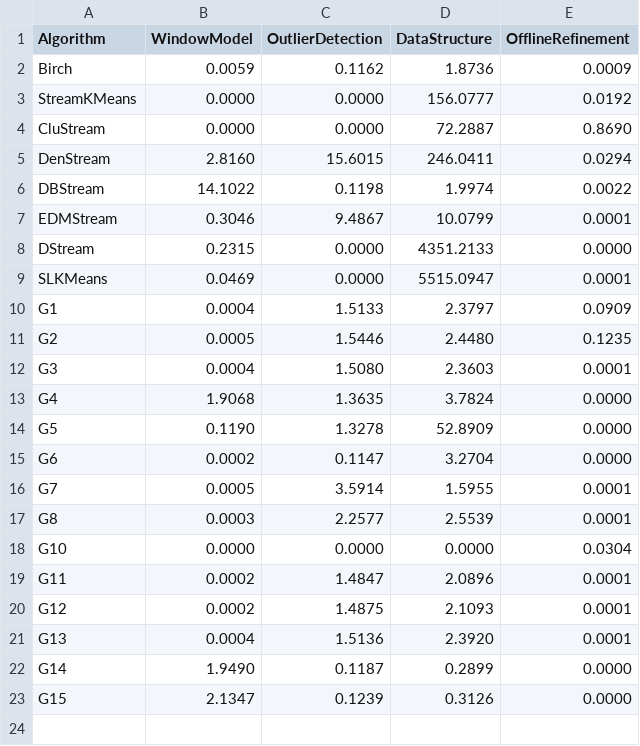
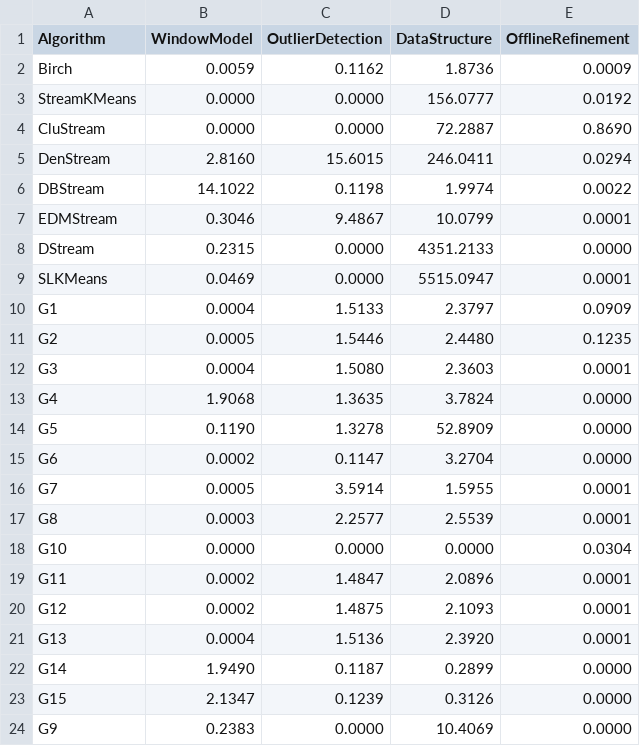
Before and after one commit to intellistream/Sesame, a CSV file: scripts/raw/etb-kdd.csv, drawn as a sheet.

```diff
--- a/scripts/raw/etb-kdd.csv
+++ b/scripts/raw/etb-kdd.csv
@@ -23 +23,2 @@ G14,1.9490,0.1187,0.2899,0.0000
 G15,2.1347,0.1239,0.3126,0.0000
+G9,0.2383,0.0000,10.4069,0.0000
```
Also changed, not shown: scripts/raw/arr-rate.csv, scripts/raw/cmm-eds.csv, 15 other files.
